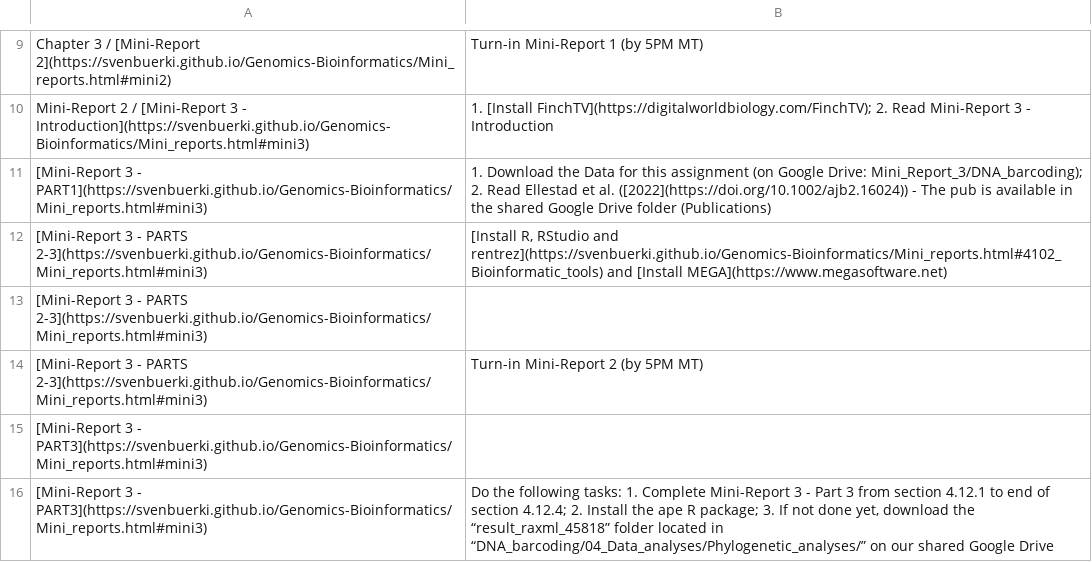
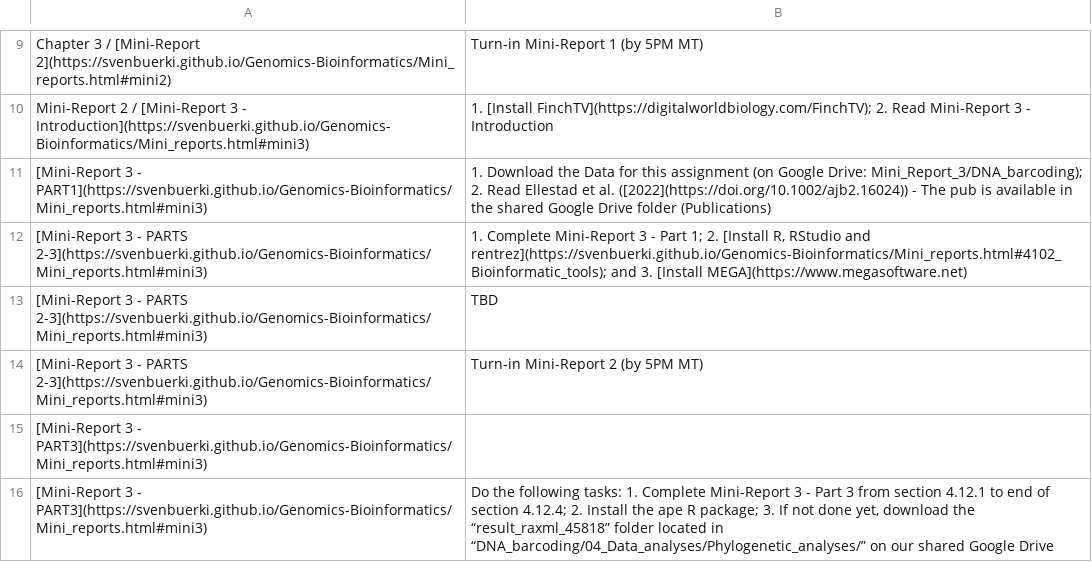
Before and after one commit to svenbuerki/Genomics-Bioinformatics, a CSV file: Data/topics_classes.csv, drawn as a sheet; only a part is shown, gaps mark what is left out.

```diff
--- a/Data/topics_classes.csv
+++ b/Data/topics_classes.csv
@@ -13,4 +13,4 @@ Mini-Report 2 / [Mini-Report 3 - Introduction](https://svenbuerki.github.io/Geno
 [Mini-Report 3 - PART1](https://svenbuerki.github.io/Genomics-Bioinformatics/Mini_reports.html#mini3),1. Download the Data for this assignment (on Google Drive: Mini_Report_3/DNA_barcoding); 2. Read Ellestad et al. ([2022](https://doi.org/10.1002/ajb2.16024)) - The pub is available in the shared Google Drive folder (Publications)
-[Mini-Report 3 - PARTS 2-3](https://svenbuerki.github.io/Genomics-Bioinformatics/Mini_reports.html#mini3),"[Install R, RStudio and rentrez](https://svenbuerki.github.io/Genomics-Bioinformatics/Mini_reports.html#4102_Bioinformatic_tools) and [Install MEGA](https://www.megasoftware.net)"
-[Mini-Report 3 - PARTS 2-3](https://svenbuerki.github.io/Genomics-Bioinformatics/Mini_reports.html#mini3),
+[Mini-Report 3 - PARTS 2-3](https://svenbuerki.github.io/Genomics-Bioinformatics/Mini_reports.html#mini3),"1. Complete Mini-Report 3 - Part 1; 2. [Install R, RStudio and rentrez](https://svenbuerki.github.io/Genomics-Bioinformatics/Mini_reports.html#4102_Bioinformatic_tools); and 3. [Install MEGA](https://www.megasoftware.net)"
+[Mini-Report 3 - PARTS 2-3](https://svenbuerki.github.io/Genomics-Bioinformatics/Mini_reports.html#mini3),TBD
 [Mini-Report 3 - PARTS 2-3](https://svenbuerki.github.io/Genomics-Bioinformatics/Mini_reports.html#mini3),Turn-in Mini-Report 2 (by 5PM MT)
```
Also changed, not shown: 1 other file.
